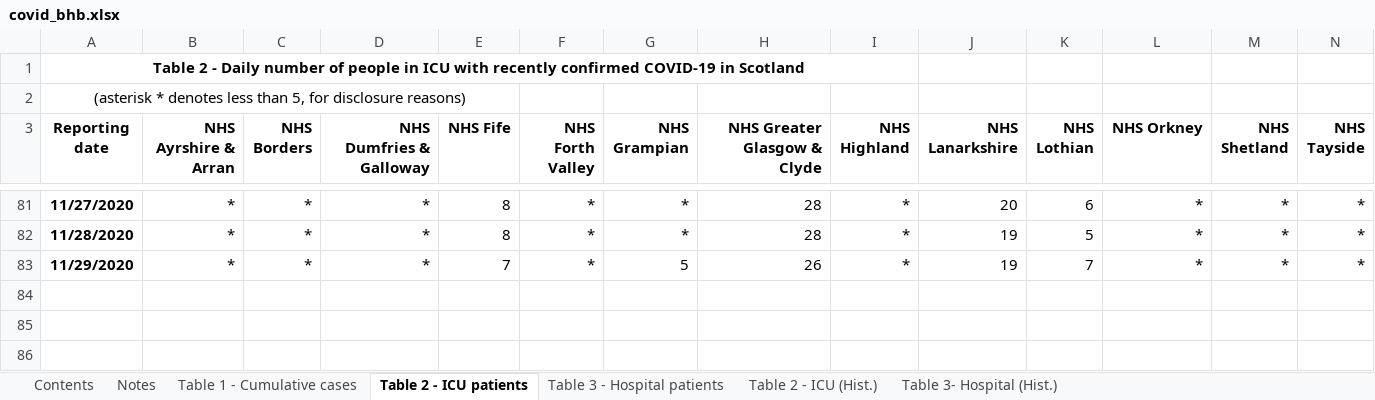
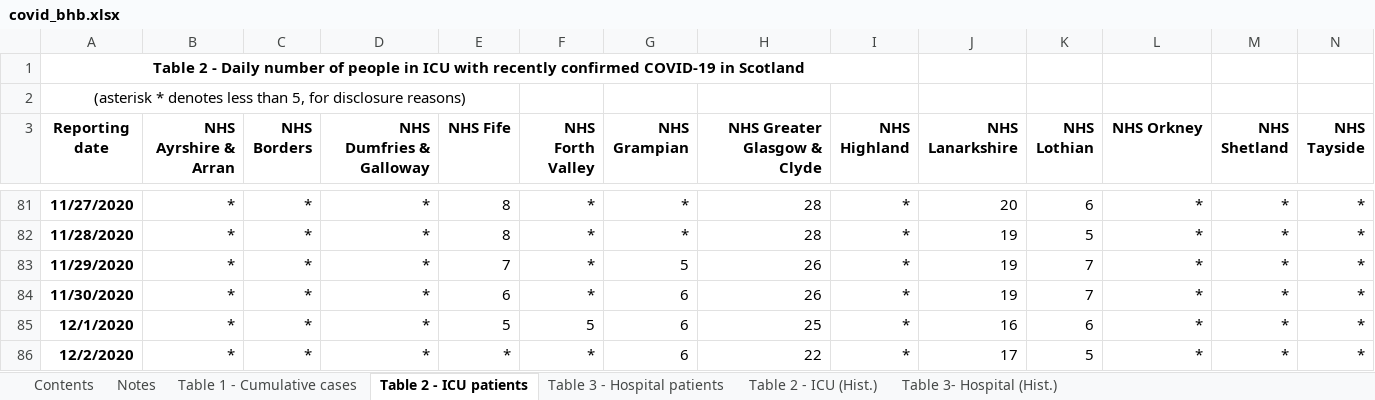
Before and after one commit to StoneCoded/ScotlandCovidBarRace, an Excel workbook: covid_bhb.xlsx, sheet Table 2 - ICU patients, drawn as a sheet; only a part is shown, gaps mark what is left out; values as stored, in another font and other column widths than the file's, no borders; rows hold the shown columns only; the diff names each change by its address in the sheet, - before the commit and + after, or states it on an @@ line.

```diff
--- a/covid_bhb.xlsx (sheet Table 2 - ICU patients)
+++ b/covid_bhb.xlsx (sheet Table 2 - ICU patients)
+row 84: 11/30/2020 | * | * | * | 6 | * | 6 | 26 | * | 19 | 7 | * | * | *
+row 85: 12/1/2020 | * | * | * | 5 | 5 | 6 | 25 | * | 16 | 6 | * | * | *
+row 86: 12/2/2020 | * | * | * | * | * | 6 | 22 | * | 17 | 5 | * | * | *
```
Also changed, not shown: sheet Table 3 - Hospital patients, sheet Table 1 - Cumulative cases, charts or pictures, 2 other files.
